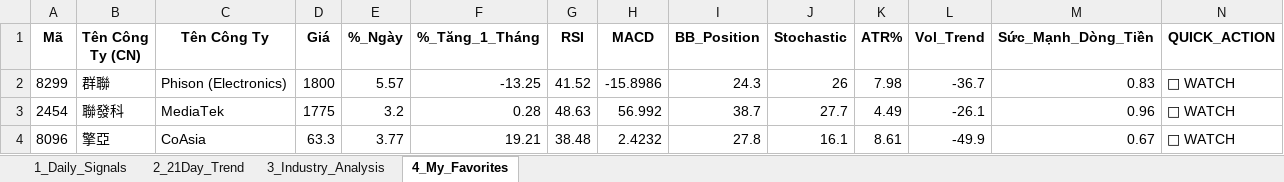
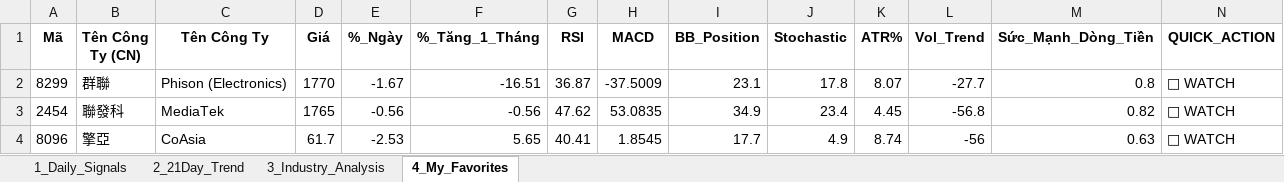
Before and after one commit to chipmoon/dashboard-tw, an Excel workbook: Taiwan_Market_Data_Latest.xlsx, sheet 4_My_Favorites, drawn as a sheet; only a part is shown; values as stored, in another font and other column widths than the file's, no borders; the diff covers the shown part only; the diff names each change by its address in the sheet, - before the commit and + after, or states it on an @@ line.

```diff
--- a/Taiwan_Market_Data_Latest.xlsx (sheet 4_My_Favorites)
+++ b/Taiwan_Market_Data_Latest.xlsx (sheet 4_My_Favorites)
-D2 (Giá): 1800
+D2 (Giá): 1770
-E2 (%_Ngày): 5.57
+E2 (%_Ngày): -1.67
-F2 (%_Tăng_1_Tháng): -13.25
+F2 (%_Tăng_1_Tháng): -16.51
-G2 (RSI): 41.52
+G2 (RSI): 36.87
-H2 (MACD): -15.8986
+H2 (MACD): -37.5009
-I2 (BB_Position): 24.3
+I2 (BB_Position): 23.1
-J2 (Stochastic): 26
+J2 (Stochastic): 17.8
-K2 (ATR%): 7.98
+K2 (ATR%): 8.07
-L2 (Vol_Trend): -36.7
+L2 (Vol_Trend): -27.7
-M2 (Sức_Mạnh_Dòng_Tiền): 0.83
+M2 (Sức_Mạnh_Dòng_Tiền): 0.8
-D3 (Giá): 1775
+D3 (Giá): 1765
-E3 (%_Ngày): 3.2
+E3 (%_Ngày): -0.56
-F3 (%_Tăng_1_Tháng): 0.28
+F3 (%_Tăng_1_Tháng): -0.56
-G3 (RSI): 48.63
+G3 (RSI): 47.62
-H3 (MACD): 56.992
+H3 (MACD): 53.0835
-I3 (BB_Position): 38.7
+I3 (BB_Position): 34.9
-J3 (Stochastic): 27.7
+J3 (Stochastic): 23.4
-K3 (ATR%): 4.49
+K3 (ATR%): 4.45
-L3 (Vol_Trend): -26.1
+L3 (Vol_Trend): -56.8
-M3 (Sức_Mạnh_Dòng_Tiền): 0.96
+M3 (Sức_Mạnh_Dòng_Tiền): 0.82
-D4 (Giá): 63.3
+D4 (Giá): 61.7
-E4 (%_Ngày): 3.77
+E4 (%_Ngày): -2.53
-F4 (%_Tăng_1_Tháng): 19.21
+F4 (%_Tăng_1_Tháng): 5.65
-G4 (RSI): 38.48
+G4 (RSI): 40.41
-H4 (MACD): 2.4232
+H4 (MACD): 1.8545
-I4 (BB_Position): 27.8
+I4 (BB_Position): 17.7
-J4 (Stochastic): 16.1
+J4 (Stochastic): 4.9
-K4 (ATR%): 8.61
+K4 (ATR%): 8.74
-L4 (Vol_Trend): -49.9
+L4 (Vol_Trend): -56
-M4 (Sức_Mạnh_Dòng_Tiền): 0.67
+M4 (Sức_Mạnh_Dòng_Tiền): 0.63
```
Also changed, not shown: 30 edited cells elsewhere in this sheet, sheet 1_Daily_Signals, sheet 2_21Day_Trend, sheet 3_Industry_Analysis.
